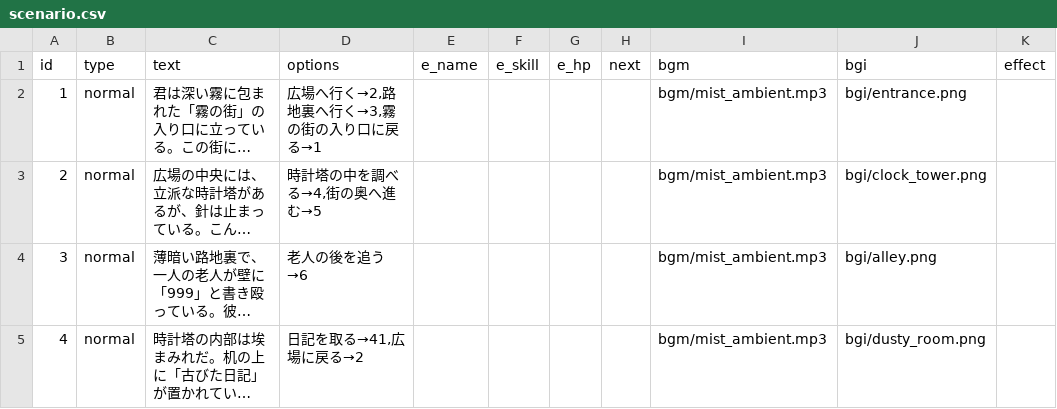
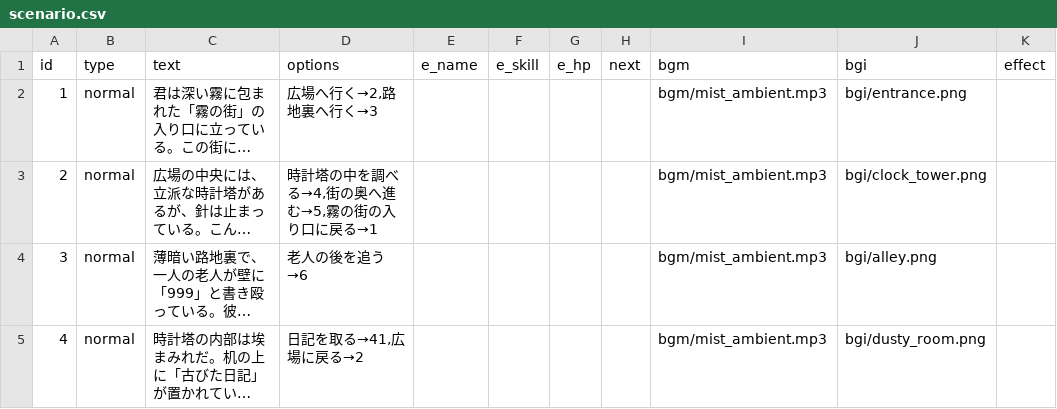
Before and after one commit to factorydigitalente/storyem, a CSV file: sample_hiddennumber/scenario.csv, drawn as a sheet; only a part is shown; long unchanged cells end in …; the diff names each change by its address in the sheet, - before the commit and + after, or states it on an @@ line.

Commit message:
Add files via upload

```diff
--- a/sample_hiddennumber/scenario.csv
+++ b/sample_hiddennumber/scenario.csv
-D2 (options): 広場へ行く→2,路地裏へ行く→3,霧の街の入り口に戻る→1
+D2 (options): 広場へ行く→2,路地裏へ行く→3
-D3 (options): 時計塔の中を調べる→4,街の奥へ進む→5
+D3 (options): 時計塔の中を調べる→4,街の奥へ進む→5,霧の街の入り口に戻る→1
```
